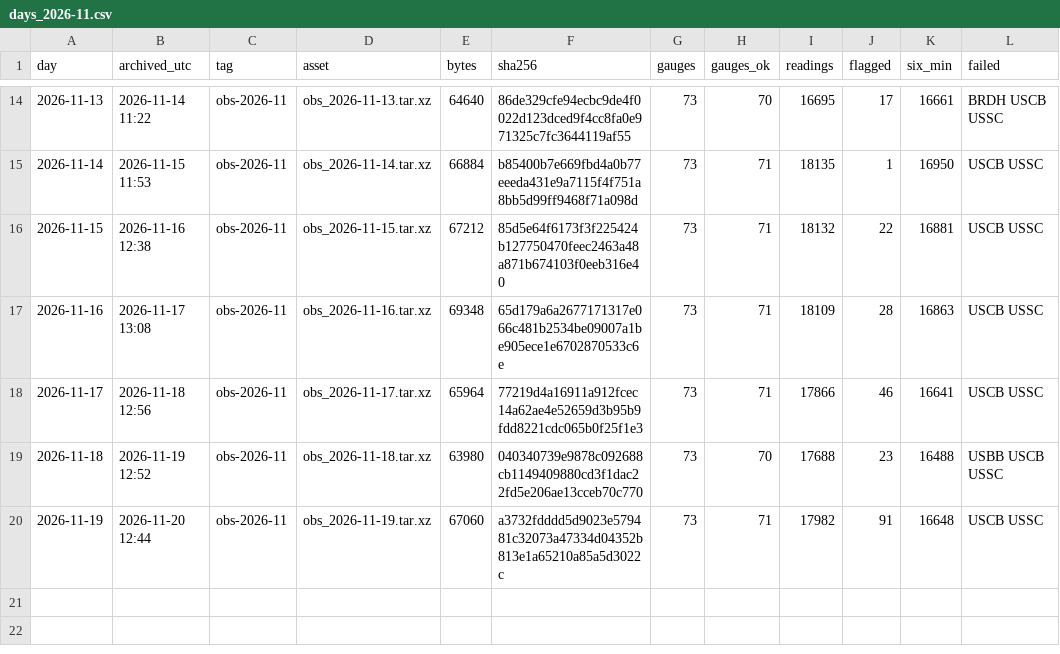
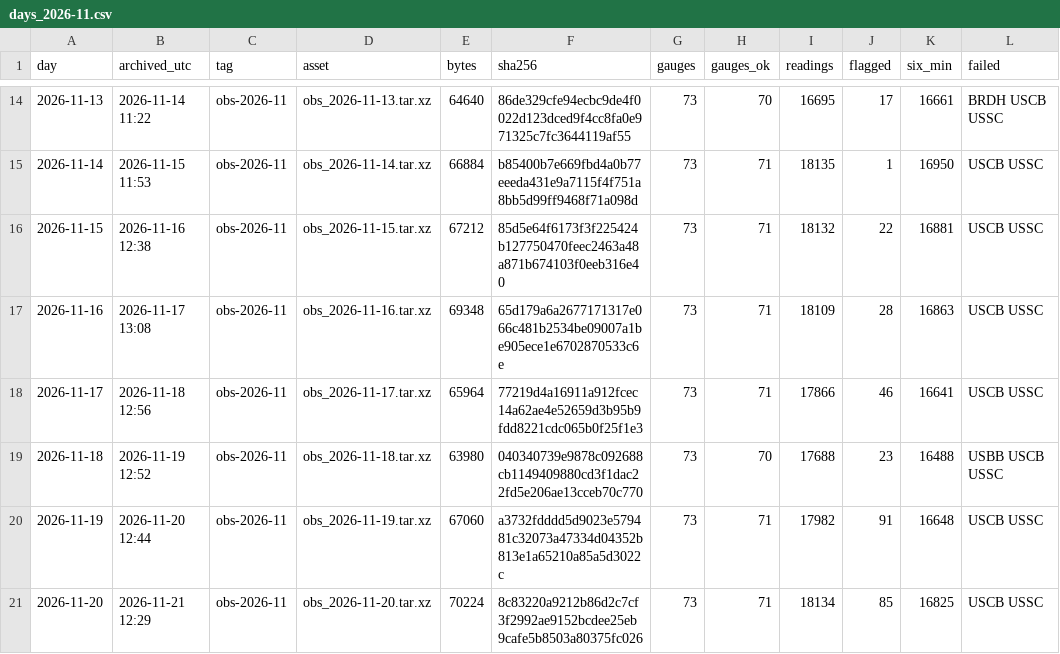
Before and after one commit to DerekLoftis/StormSense-archive, a CSV file: data/index/obs/days_2026-11.csv, drawn as a sheet; only a part is shown, gaps mark what is left out; the diff names each change by its address in the sheet, - before the commit and + after, or states it on an @@ line.

```diff
--- a/data/index/obs/days_2026-11.csv
+++ b/data/index/obs/days_2026-11.csv
+row 21: 2026-11-20 | 2026-11-21 12:29 | obs-2026-11 | obs_2026-11-20.tar.xz | 70224 | 8c83220a9212b86d2c7cf3f2992ae9152bcdee25eb9cafe5b8503a80375fc026 | 73 | 71 | 18134 | 85 | 16825 | USCB USSC
```
Also changed, not shown: 1 other file.
